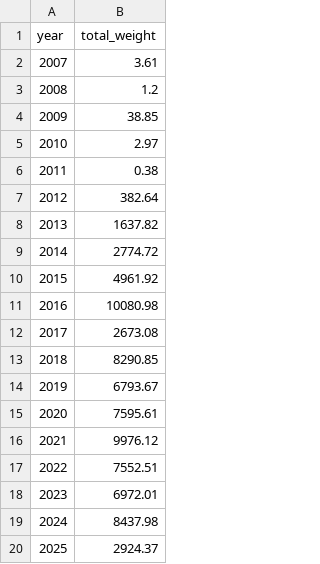
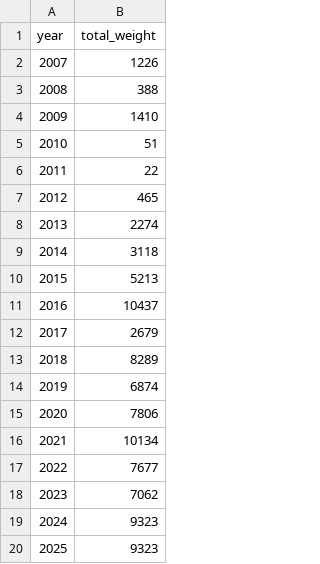
Before and after one commit to cgrandin/hake-sog, a CSV file: data-tables/catch-by-year.csv, drawn as a sheet.

```diff
--- a/data-tables/catch-by-year.csv
+++ b/data-tables/catch-by-year.csv
@@ -1,20 +1,20 @@
 year,total_weight
-2007,3.61
-2008,1.2
-2009,38.85
-2010,2.97
-2011,0.38
-2012,382.64
-2013,1637.82
-2014,2774.72
-2015,4961.92
-2016,10080.98
-2017,2673.08
-2018,8290.85
-2019,6793.67
-2020,7595.61
-2021,9976.12
-2022,7552.51
-2023,6972.01
-2024,8437.98
-2025,2924.37
+2007,1226
+2008,388
+2009,1410
+2010,51
+2011,22
+2012,465
+2013,2274
+2014,3118
+2015,5213
+2016,10437
+2017,2679
+2018,8289
+2019,6874
+2020,7806
+2021,10134
+2022,7677
+2023,7062
+2024,9323
+2025,9323
```
Also changed, not shown: data-tables/landings-tac-history.csv, 26 other files.
